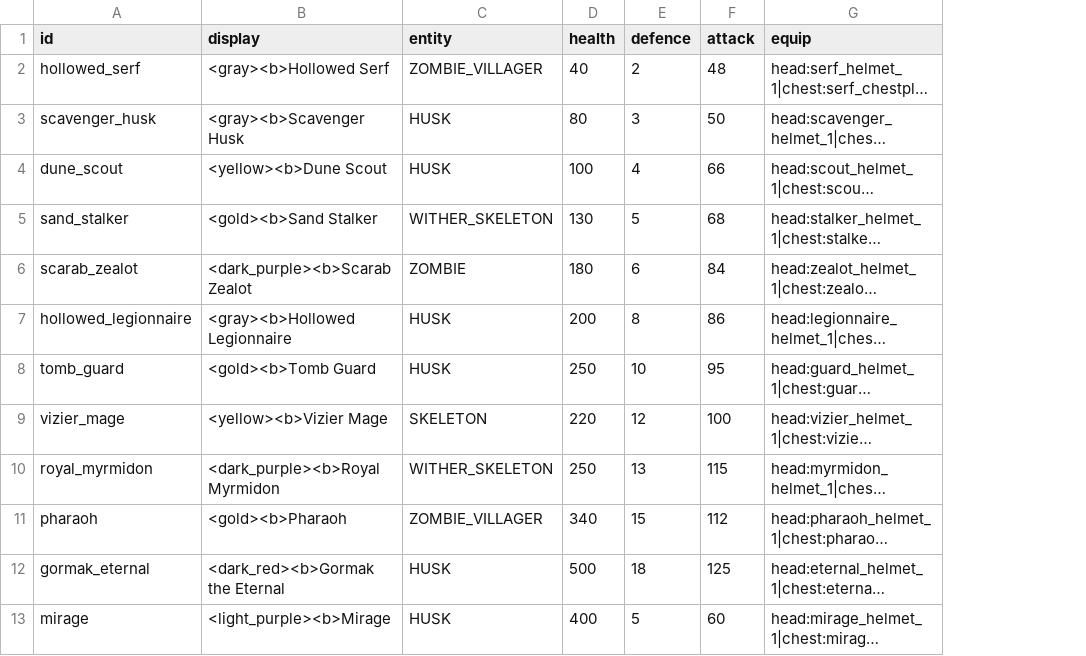
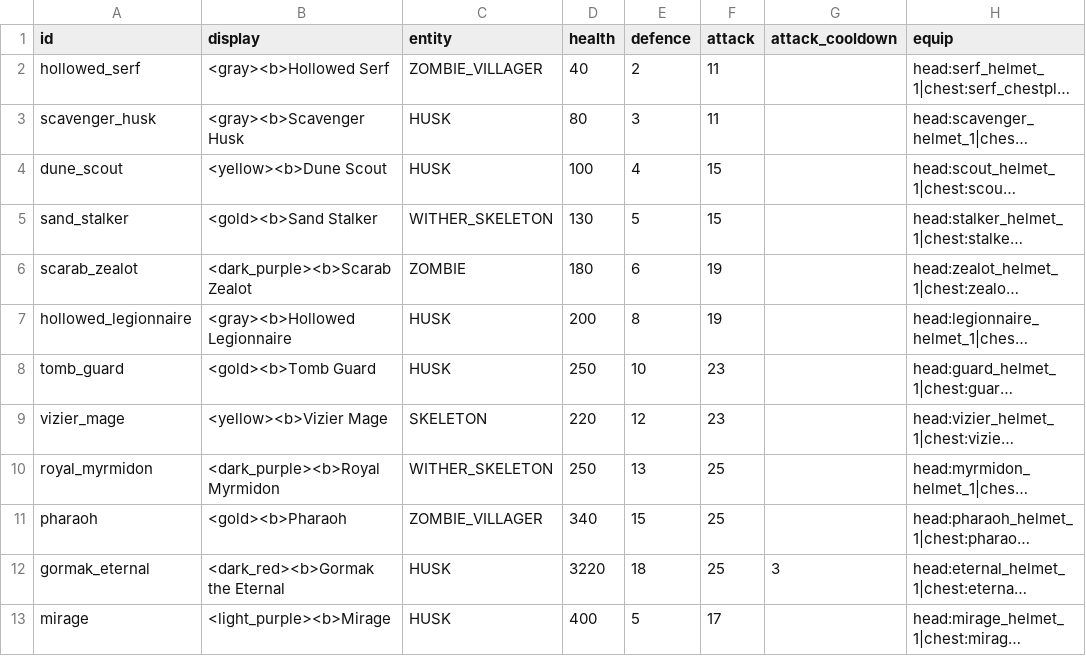
Before and after one commit to charky-p/aurora-plugin, a CSV file: scripts/data/mobs_gormak.csv, drawn as a sheet; only a part is shown; long unchanged cells end in …; the diff names each change by its address in the sheet, - before the commit and + after, or states it on an @@ line.

Commit message:
[C] Launch combat and mining formulas
- Mob hits deal real hearts from the tier gap: (attack level - average
  protection) / 4, log growth above your tier, half a heart floor below
- Mob attack values are now levels matching each zone's mid protection
- Enchants are read from item PDC instead of lore
- Looting shifts resource drop ranges, Blast levels 1-3 break 2x1x1,
  2x2x1 and 3x3x1, Aurora pickaxes are the correct tool for mine blocks
- Vanilla armour points removed, protection is the only defence
- Per-mob attack_cooldown column, Gormak the Eternal swings every 3s
- Sustenance, Bloodlust, Thorns and shield Defence implemented,
  Deflection left as a TODO
- Mobs with no drops no longer crash on load
- Add scripts/balance/balance_sim.py to simulate the formulas

```diff
--- a/scripts/data/mobs_gormak.csv
+++ b/scripts/data/mobs_gormak.csv
+column G (attack_cooldown), row 12: 3
-F2 (attack): 48
+F2 (attack): 11
-F3 (attack): 50
+F3 (attack): 11
-F4 (attack): 66
+F4 (attack): 15
-F5 (attack): 68
+F5 (attack): 15
-F6 (attack): 84
+F6 (attack): 19
-F7 (attack): 86
+F7 (attack): 19
-F8 (attack): 95
+F8 (attack): 23
-F9 (attack): 100
+F9 (attack): 23
-F10 (attack): 115
+F10 (attack): 25
-F11 (attack): 112
+F11 (attack): 25
-D12 (health): 500
+D12 (health): 3220
-F12 (attack): 125
+F12 (attack): 25
-F13 (attack): 60
+F13 (attack): 17
```
Also changed, not shown: scripts/data/gear_picks.csv, 20 other files.
